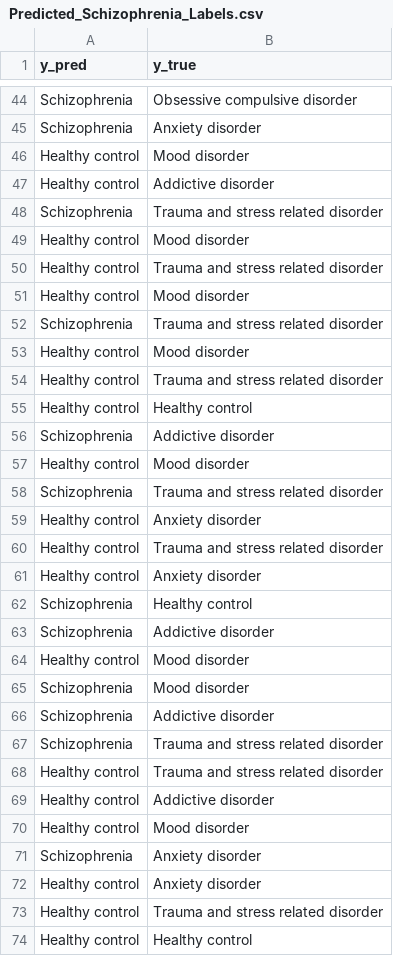
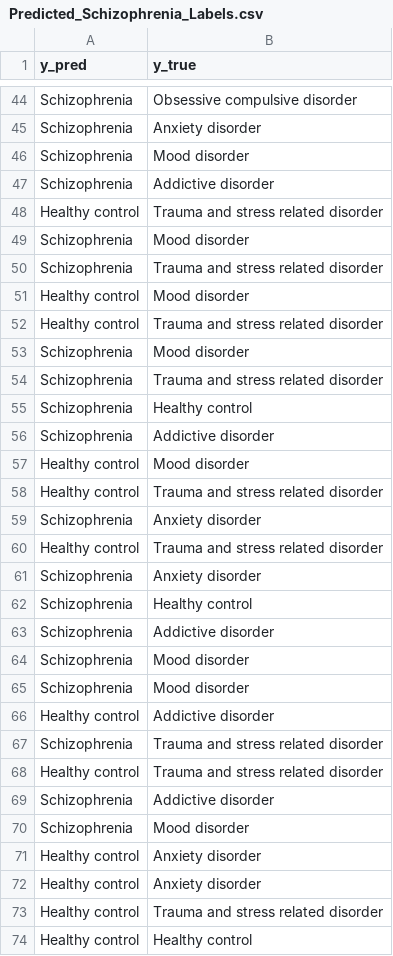
Before and after one commit to nikil1506/rice_eeg, a CSV file: binary_classifier/Predicted_Schizophrenia_Labels.csv, drawn as a sheet; only a part is shown, gaps mark what is left out; the diff covers the shown part only.

```diff
--- a/binary_classifier/Predicted_Schizophrenia_Labels.csv
+++ b/binary_classifier/Predicted_Schizophrenia_Labels.csv
@@ -45,4 +45,6 @@ Schizophrenia,Obsessive compulsive disorder
 Schizophrenia,Anxiety disorder
-Healthy control,Mood disorder
-Healthy control,Addictive disorder
+Schizophrenia,Mood disorder
+Schizophrenia,Addictive disorder
+Healthy control,Trauma and stress related disorder
+Schizophrenia,Mood disorder
 Schizophrenia,Trauma and stress related disorder
@@ -50,13 +52,4 @@ Healthy control,Mood disorder
 Healthy control,Trauma and stress related disorder
-Healthy control,Mood disorder
+Schizophrenia,Mood disorder
 Schizophrenia,Trauma and stress related disorder
-Healthy control,Mood disorder
-Healthy control,Trauma and stress related disorder
-Healthy control,Healthy control
-Schizophrenia,Addictive disorder
-Healthy control,Mood disorder
-Schizophrenia,Trauma and stress related disorder
-Healthy control,Anxiety disorder
-Healthy control,Trauma and stress related disorder
-Healthy control,Anxiety disorder
 Schizophrenia,Healthy control
@@ -64,9 +57,16 @@ Schizophrenia,Addictive disorder
 Healthy control,Mood disorder
+Healthy control,Trauma and stress related disorder
+Schizophrenia,Anxiety disorder
+Healthy control,Trauma and stress related disorder
+Schizophrenia,Anxiety disorder
+Schizophrenia,Healthy control
+Schizophrenia,Addictive disorder
 Schizophrenia,Mood disorder
-Schizophrenia,Addictive disorder
+Schizophrenia,Mood disorder
+Healthy control,Addictive disorder
 Schizophrenia,Trauma and stress related disorder
 Healthy control,Trauma and stress related disorder
-Healthy control,Addictive disorder
-Healthy control,Mood disorder
-Schizophrenia,Anxiety disorder
+Schizophrenia,Addictive disorder
+Schizophrenia,Mood disorder
+Healthy control,Anxiety disorder
 Healthy control,Anxiety disorder
```
Also changed, not shown: 8 added rows, 7 removed rows and 12 moved rows elsewhere in this file, binary_classifier/Predicted_Addictive disorder_Labels.csv, binary_classifier/Predicted_Anxiety disorder_Labels.csv, 24 other files.
